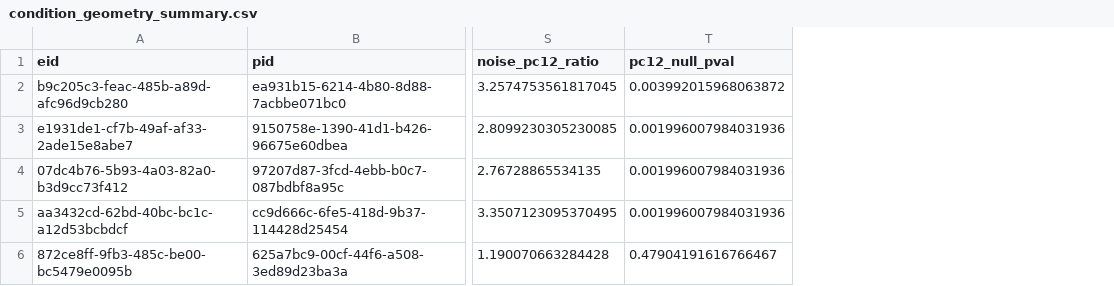
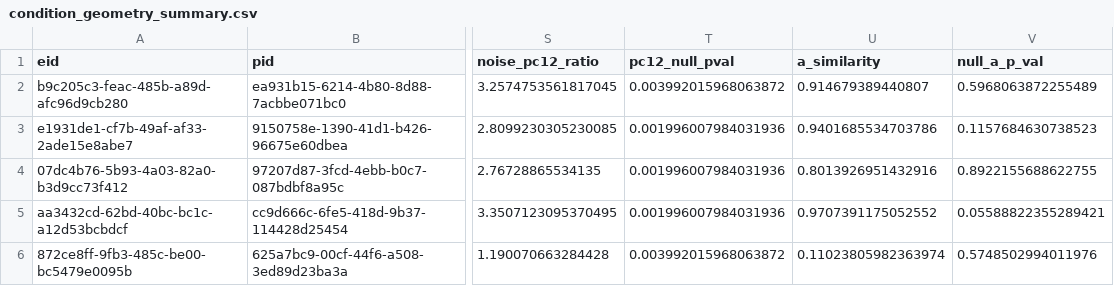
Before and after one commit to JosephineTu/IBL-Signal_Noise_Alignment, a CSV file: results/condition_geometry/condition_geometry_summary.csv, drawn as a sheet; only a part is shown, gaps mark what is left out; the diff names each change by its address in the sheet, - before the commit and + after, or states it on an @@ line.

```diff
--- a/results/condition_geometry/condition_geometry_summary.csv
+++ b/results/condition_geometry/condition_geometry_summary.csv
+column U (a_similarity), rows 2-6: 0.914679389440807 | 0.9401685534703786 | 0.8013926951432916 | 0.9707391175052552 | 0.11023805982363974
+column V (null_a_p_val), rows 2-6: 0.5968063872255489 | 0.1157684630738523 | 0.8922155688622755 | 0.05588822355289421 | 0.5748502994011976
-T6 (pc12_null_pval): 0.47904191616766467
+T6 (pc12_null_pval): 0.003992015968063872
```
Also changed, not shown: 2 other files.
